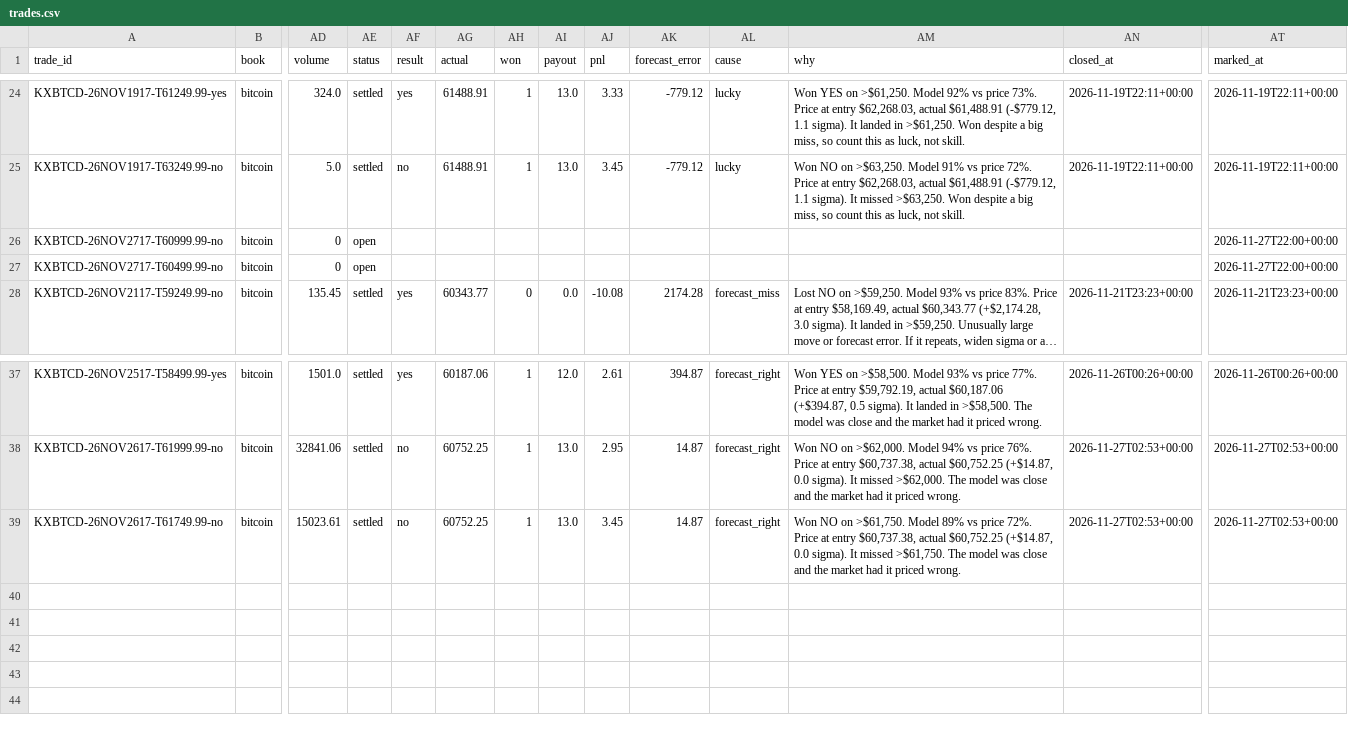
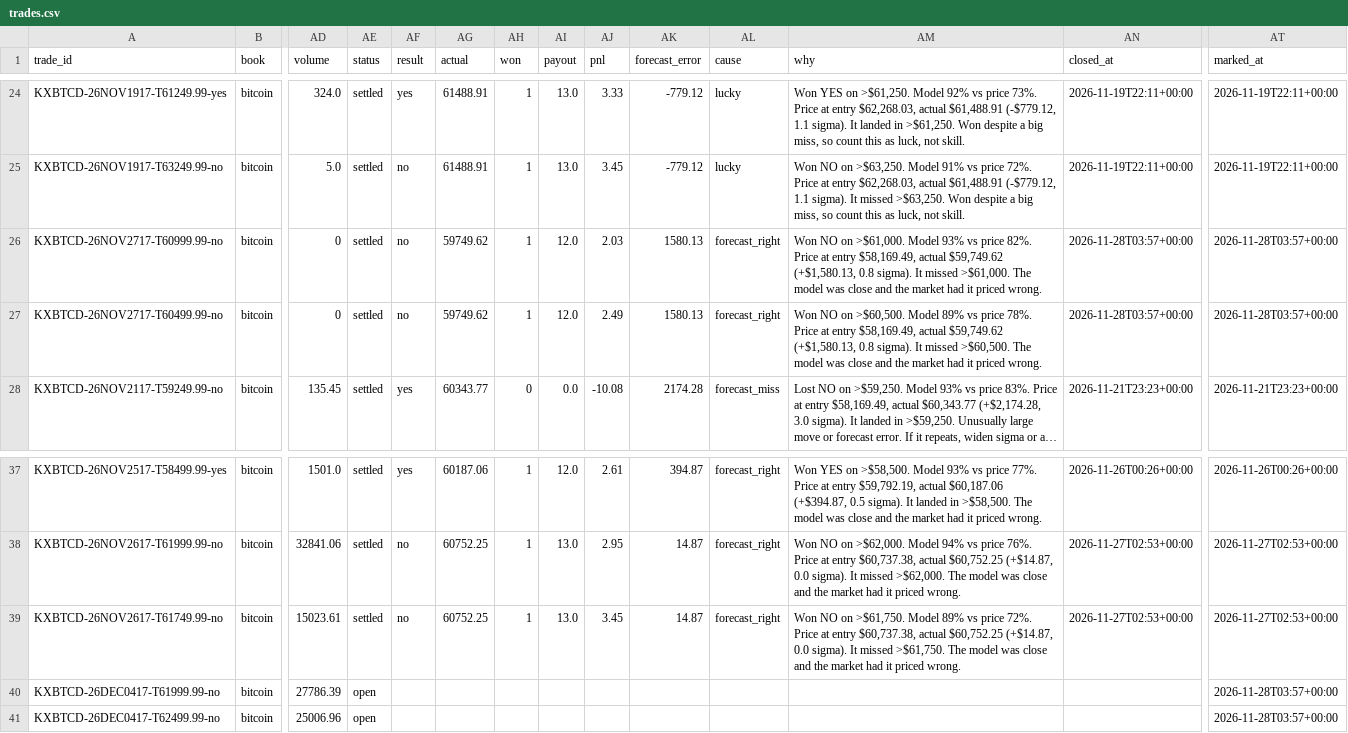
Before and after one commit to lazyloris/kalshi-analyzer, a CSV file: data/bitcoin/trades.csv, drawn as a sheet; only a part is shown, gaps mark what is left out; long unchanged cells end in …; rows hold the shown columns only; the diff names each change by its address in the sheet, - before the commit and + after, or states it on an @@ line.

```diff
--- a/data/bitcoin/trades.csv
+++ b/data/bitcoin/trades.csv
-AE26:AE27 (status): open
+AE26:AE27 (status): settled
-AF26:AF27 (result): (empty)
+AF26:AF27 (result): no
-AG26:AG27 (actual): (empty)
+AG26:AG27 (actual): 59749.62
-AH26:AH27 (won): (empty)
+AH26:AH27 (won): 1
-AI26:AI27 (payout): (empty)
+AI26:AI27 (payout): 12.0
-AJ26 (pnl): (empty)
+AJ26 (pnl): 2.03
-AK26:AK27 (forecast_error): (empty)
+AK26:AK27 (forecast_error): 1580.13
-AL26:AL27 (cause): (empty)
+AL26:AL27 (cause): forecast_right
-AM26 (why): (empty)
+AM26 (why): Won NO on >$61,000. Model 93% vs price 82%. Price at entry $58,169.49, actual $59,749.62 (+$1,580.13, 0.8 sigma). It missed >$61,000. The model was close and the market had it priced wrong.
-AN26:AN27 (closed_at): (empty)
+AN26:AN27 (closed_at): 2026-11-28T03:57+00:00
-AT26:AT27 (marked_at): 2026-11-27T22:00+00:00
+AT26:AT27 (marked_at): 2026-11-28T03:57+00:00
-AJ27 (pnl): (empty)
+AJ27 (pnl): 2.49
-AM27 (why): (empty)
+AM27 (why): Won NO on >$60,500. Model 89% vs price 78%. Price at entry $58,169.49, actual $59,749.62 (+$1,580.13, 0.8 sigma). It missed >$60,500. The model was close and the market had it priced wrong.
+row 40: KXBTCD-26DEC0417-T61999.99-no | bitcoin | 27786.39 | open |  |  |  |  |  |  |  |  |  | 2026-11-28T03:57+00:00
+row 41: KXBTCD-26DEC0417-T62499.99-no | bitcoin | 25006.96 | open |  |  |  |  |  |  |  |  |  | 2026-11-28T03:57+00:00
```
Also changed, not shown: data/bitcoin_tod/trades.csv, data/ethereum/trades.csv, 43 other files.
